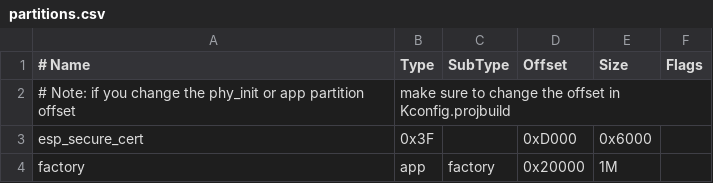
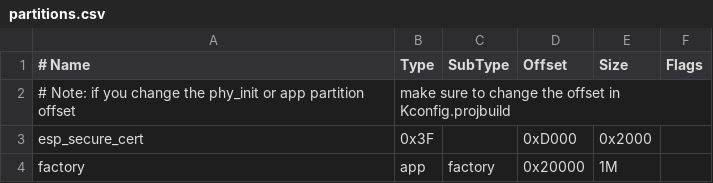
Before and after one commit to espressif/esp_secure_cert_mgr, a CSV file: examples/esp_secure_cert_app/partitions.csv, drawn as a sheet.

Commit message:
esp_secure_cert: Support TLV structure as the default structure and others as legacy esp_secure_cert_app: Fixed error checking for verify_ds_context API

```diff
--- a/examples/esp_secure_cert_app/partitions.csv
+++ b/examples/esp_secure_cert_app/partitions.csv
@@ -2,3 +2,3 @@
 # Note: if you change the phy_init or app partition offset, make sure to change the offset in Kconfig.projbuild
-esp_secure_cert,  0x3F,          ,    0xD000,     0x6000,
+esp_secure_cert,  0x3F,          ,    0xD000,     0x2000,
 factory,           app,   factory,   0x20000,         1M,
```
Also changed, not shown: 7 other files.
